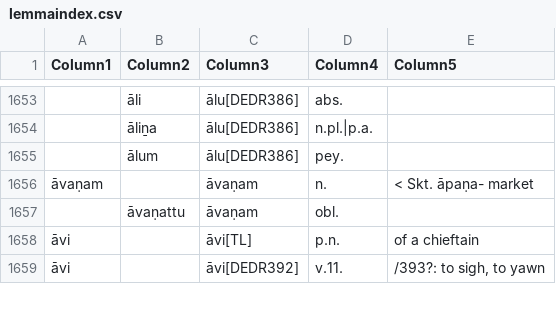
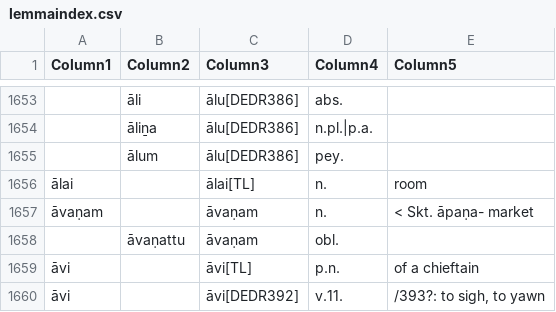
Before and after one commit to UHH-Tamilex/lexicon, a CSV file: lemmaindex.csv, drawn as a sheet; only a part is shown, gaps mark what is left out; the diff names each change by its address in the sheet, - before the commit and + after, or states it on an @@ line.

```diff
--- a/lemmaindex.csv
+++ b/lemmaindex.csv
+row 1656: ālai |  | ālai[TL] | n. | room
```
Also changed, not shown: 3 other files.
